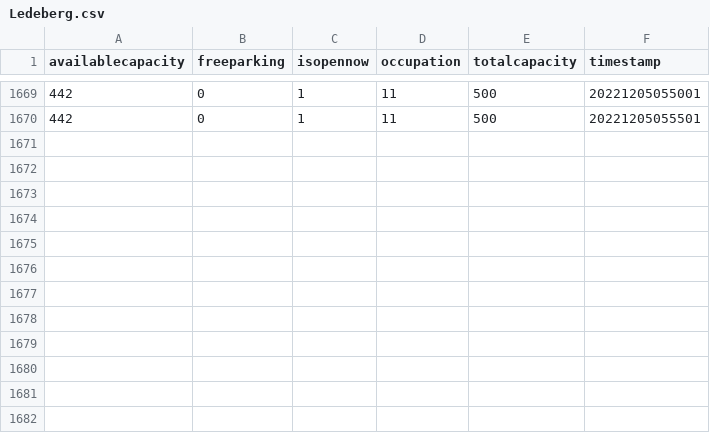
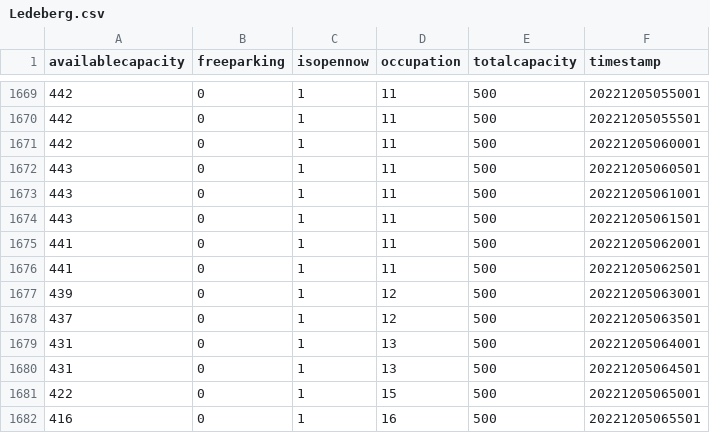
Before and after one commit to BrechtDeSchryver/iataak, a CSV file: data-workflow/Data/csv/Ledeberg.csv, drawn as a sheet; only a part is shown, gaps mark what is left out.

```diff
--- a/data-workflow/Data/csv/Ledeberg.csv
+++ b/data-workflow/Data/csv/Ledeberg.csv
@@ -1670 +1670,13 @@ availablecapacity;freeparking;isopennow;occupation;totalcapacity;timestamp
 442;0;1;11;500;20221205055501
+442;0;1;11;500;20221205060001
+443;0;1;11;500;20221205060501
+443;0;1;11;500;20221205061001
+443;0;1;11;500;20221205061501
+441;0;1;11;500;20221205062001
+441;0;1;11;500;20221205062501
+439;0;1;12;500;20221205063001
+437;0;1;12;500;20221205063501
+431;0;1;13;500;20221205064001
+431;0;1;13;500;20221205064501
+422;0;1;15;500;20221205065001
+416;0;1;16;500;20221205065501
```
Also changed, not shown: data-workflow/Data/csv/Ramen.csv, data-workflow/Data/csv/Reep.csv, 48 other files.
